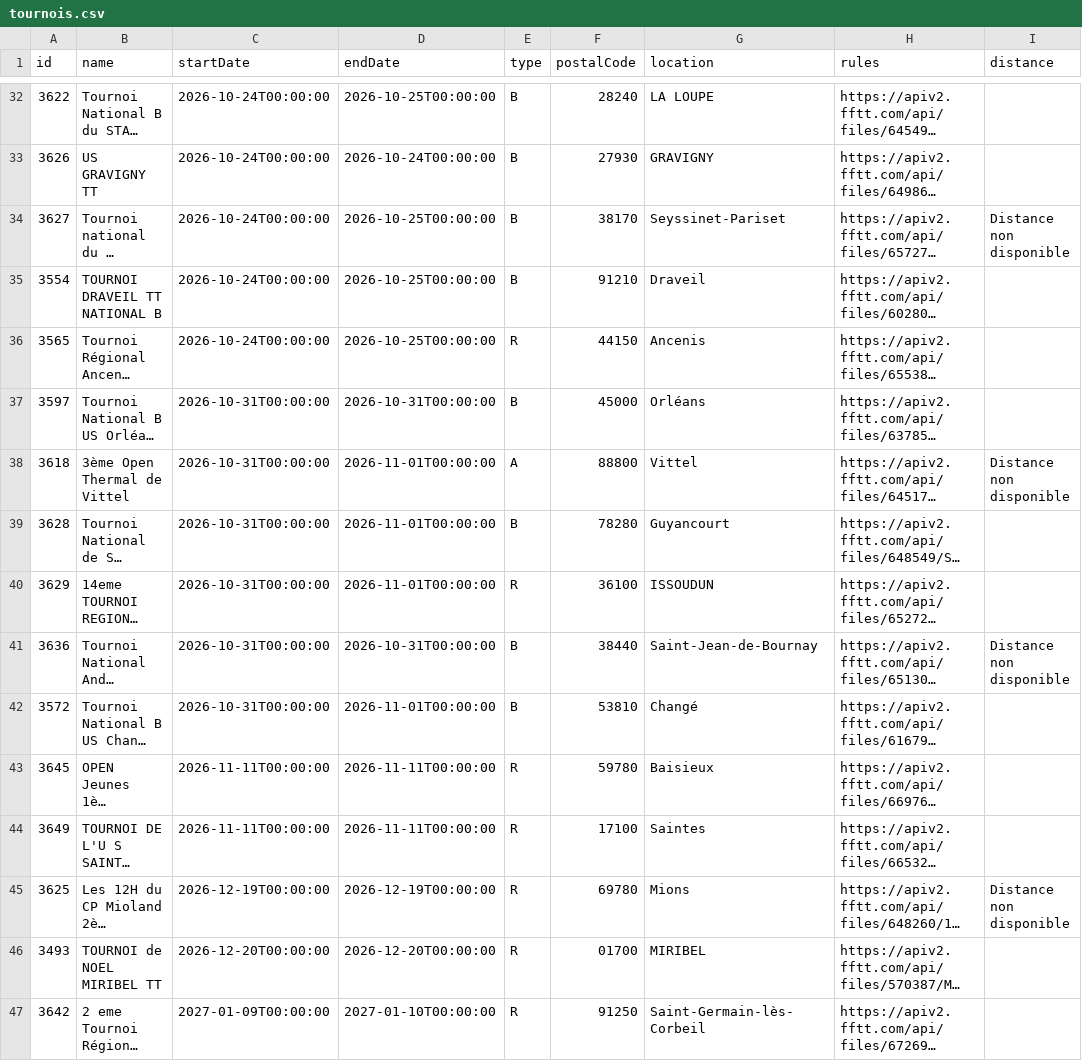
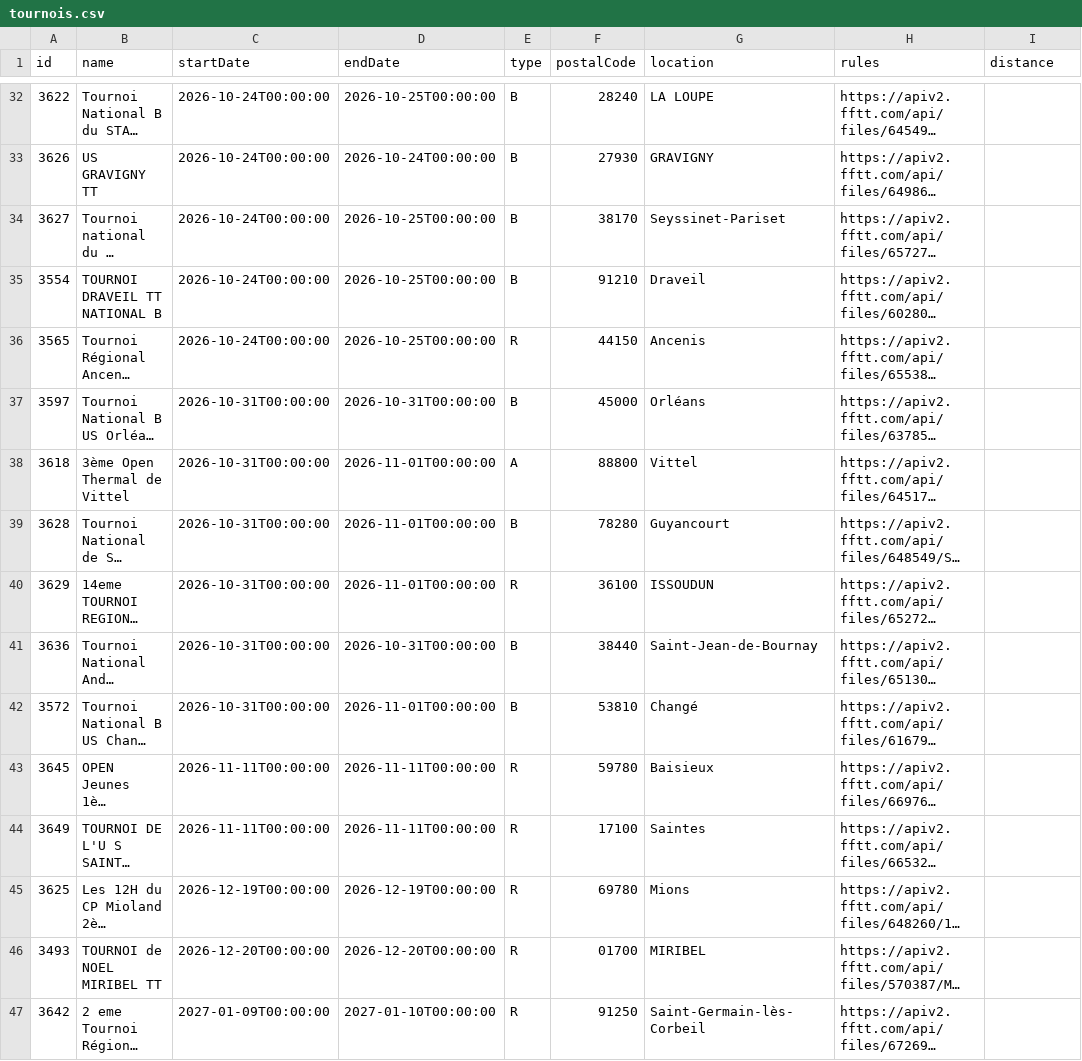
Before and after one commit to dcuenot/scrape_tournaments, a CSV file: csv/tournois.csv, drawn as a sheet; only a part is shown, gaps mark what is left out; long unchanged cells end in …; the diff names each change by its address in the sheet, - before the commit and + after, or states it on an @@ line.

```diff
--- a/csv/tournois.csv
+++ b/csv/tournois.csv
-I34 (distance): Distance non disponible
+I34 (distance): (empty)
-I38 (distance): Distance non disponible
+I38 (distance): (empty)
-I41 (distance): Distance non disponible
+I41 (distance): (empty)
-I45 (distance): Distance non disponible
+I45 (distance): (empty)
```
